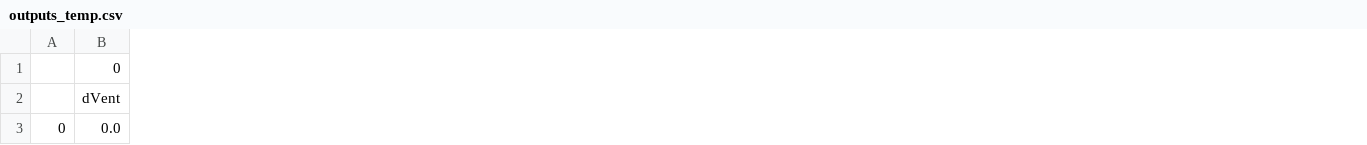
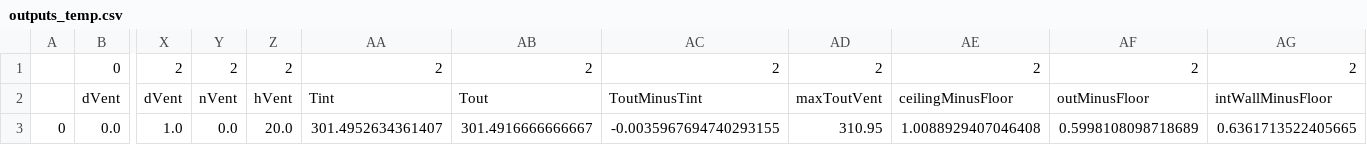
Before and after one commit to nbachand/graphBEM, a CSV file: resultsMC/outputs_temp.csv, drawn as a sheet; only a part is shown, gaps mark what is left out; the diff covers the shown part only; the diff names each change by its address in the sheet, - before the commit and + after, or states it on an @@ line.

Commit message:
fixed issue with vent hour counting

```diff
--- a/resultsMC/outputs_temp.csv
+++ b/resultsMC/outputs_temp.csv
+column X, rows 1-3: 2 | dVent | 1.0
+column Y, rows 1-3: 2 | nVent | 0.0
+column Z, rows 1-3: 2 | hVent | 20.0
+column AA, rows 1-3: 2 | Tint | 301.4952634361407
+column AB, rows 1-3: 2 | Tout | 301.4916666666667
+column AC, rows 1-3: 2 | ToutMinusTint | -0.0035967694740293155
+column AD, rows 1-3: 2 | maxToutVent | 310.95
+column AE, rows 1-3: 2 | ceilingMinusFloor | 1.0088929407046408
+column AF, rows 1-3: 2 | outMinusFloor | 0.5998108098718689
+column AG, rows 1-3: 2 | intWallMinusFloor | 0.6361713522405665
```
Also changed, not shown: 12 added columns and 14 edited cells elsewhere in this file, 3 other files.
